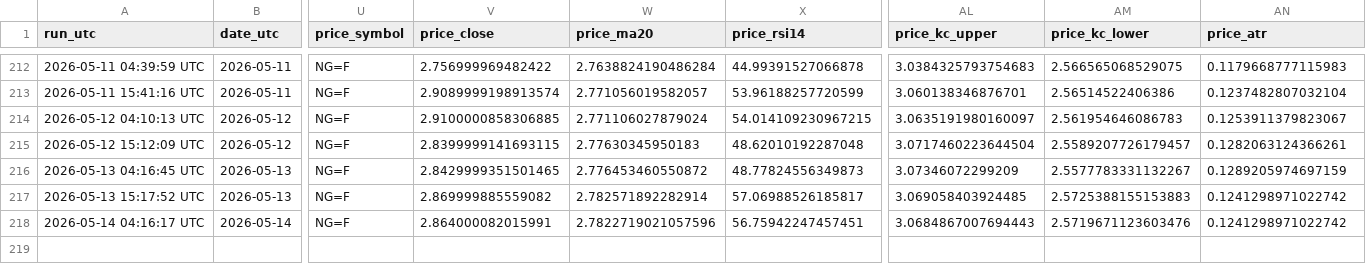
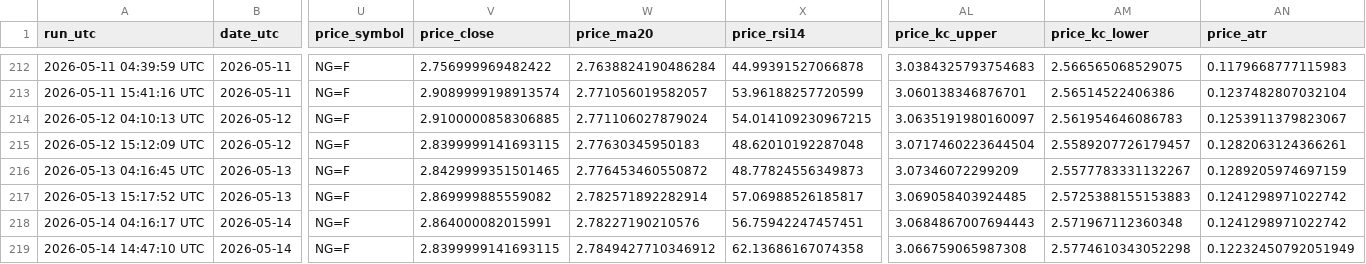
Before and after one commit to williehsu-design/ng-hdd, a CSV file: ng_composite_data.csv, drawn as a sheet; only a part is shown, gaps mark what is left out; rows hold the shown columns only; the diff names each change by its address in the sheet, - before the commit and + after, or states it on an @@ line.

```diff
--- a/ng_composite_data.csv
+++ b/ng_composite_data.csv
-W218 (price_ma20): 2.7822719021057596
+W218 (price_ma20): 2.78227190210576
-AM218 (price_kc_lower): 2.5719671123603476
+AM218 (price_kc_lower): 2.571967112360348
+row 219: 2026-05-14 14:47:10 UTC | 2026-05-14 | NG=F | 2.8399999141693115 | 2.7849427710346912 | 62.13686167074358 | 3.066759065987308 | 2.5774610343052298 | 0.12232450792051949
```
Also changed, not shown: 1 other file.
